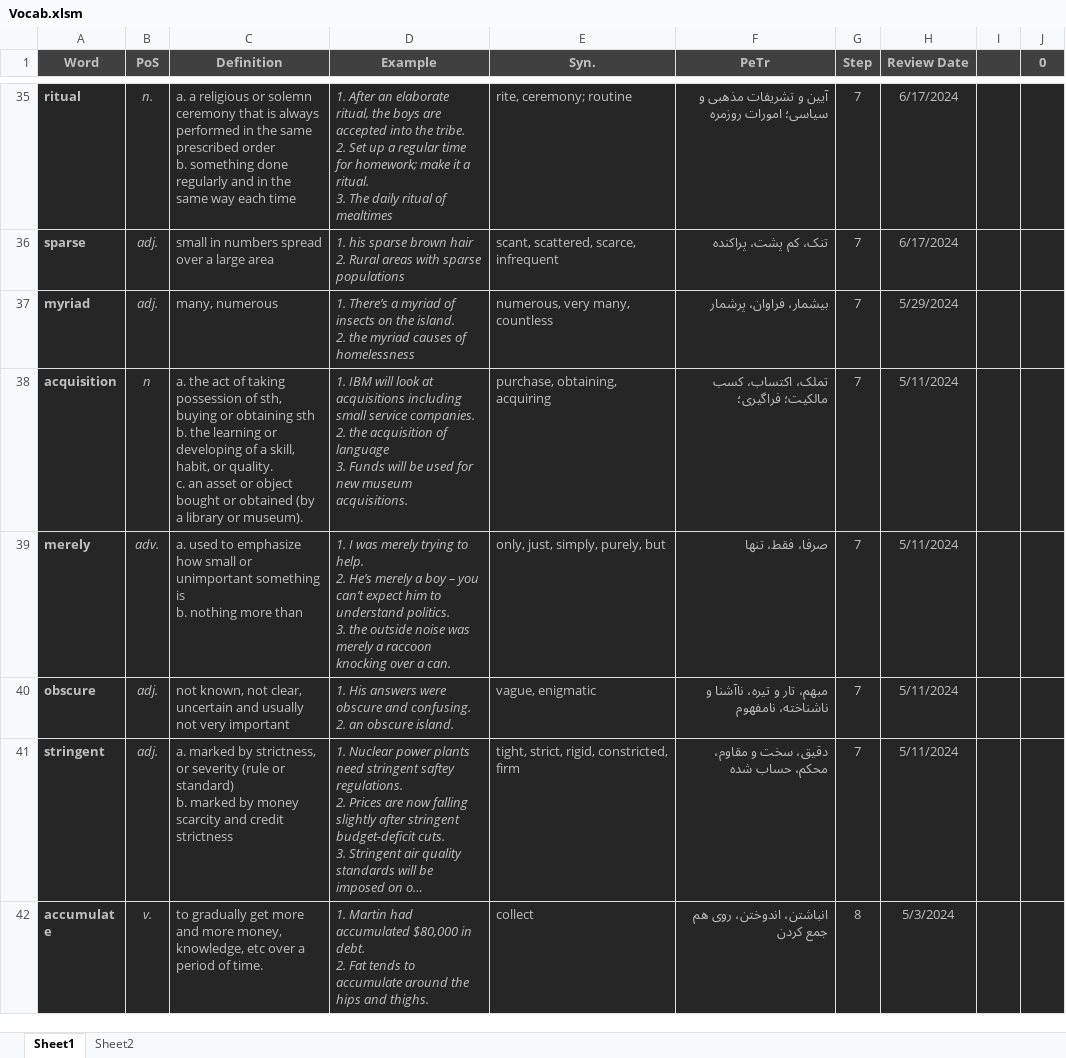
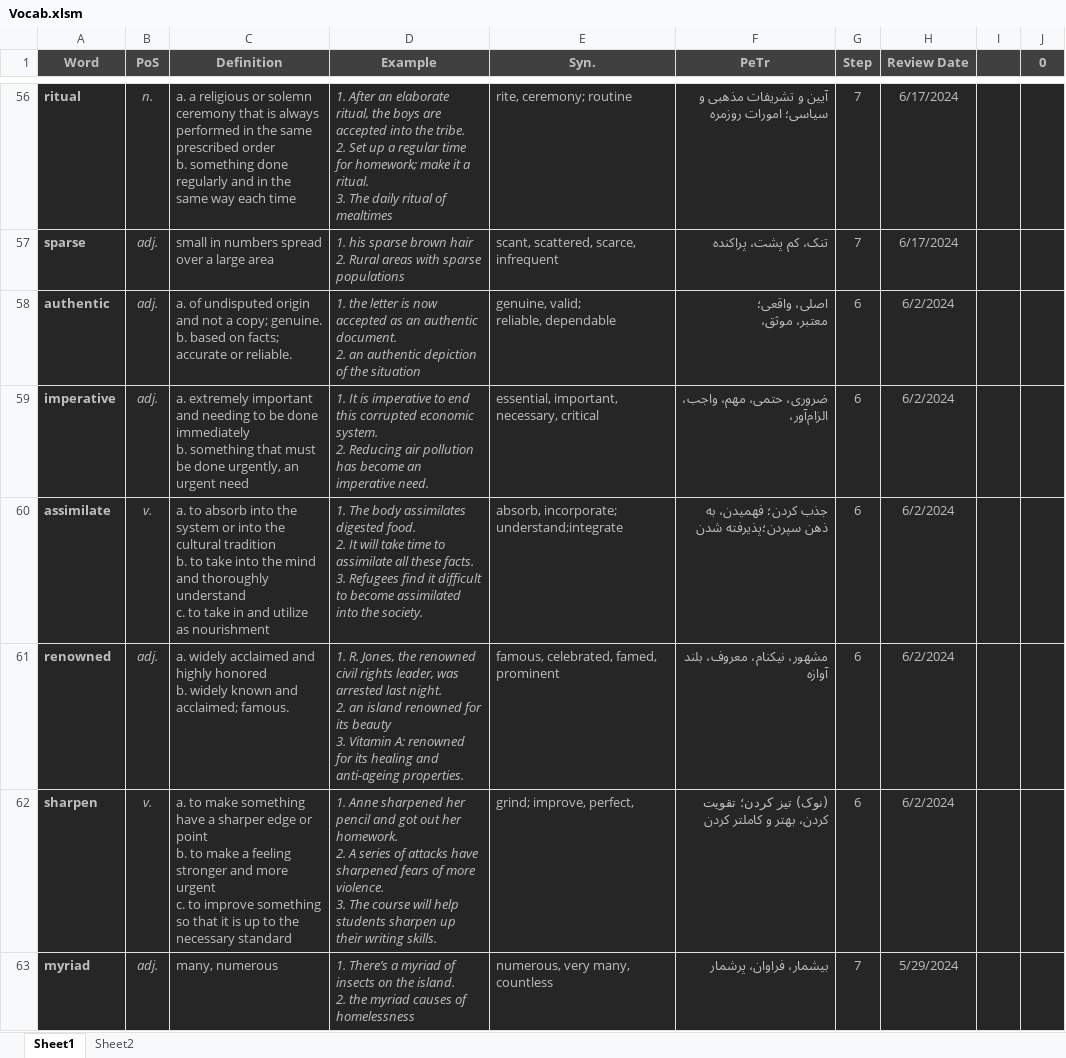
Before and after one commit to D-Abedi/LeitnerBox, an Excel workbook: Vocab.xlsm, sheet Sheet1, drawn as a sheet; only a part is shown, gaps mark what is left out; the shorter side is filled out with more unchanged rows; long unchanged cells end in …; values as stored, in another font and other column widths than the file's, no borders; charts and pictures and table styles not drawn; ↵ is a line break in a cell; the diff covers the shown part only; the diff names each change by its address in the sheet, - before the commit and + after, or states it on an @@ line.

```diff
--- a/Vocab.xlsm (sheet Sheet1)
+++ b/Vocab.xlsm (sheet Sheet1)
+row 58: authentic | adj. | a. of undisputed origin and not a copy; genuine. ↵ b. based on facts; accurate or reliable. | 1. the letter is now accepted as an authentic document. ↵ 2. an authentic depiction of the situation | genuine, valid; ↵ reliable, dependable | اصلی، واقعی؛ ↵ معتبر، موثق، | 6 | 6/2/2024
+row 59: imperative | adj. | a. extremely important and needing to be done immediately ↵ b. something that must be done urgently, an urgent need | 1. It is imperative to end this corrupted economic system. ↵ 2. Reducing air pollution has become an imperative need. | essential, important, necessary, critical | ضروری، حتمی، مهم، واجب، الزام‌آور، | 6 | 6/2/2024
+row 60: assimilate | v. | a. to absorb into the system or into the cultural tradition ↵ b. to take into the mind and thoroughly understand ↵ c. to take in and utilize as nourishment | 1. The body assimilates digested food. ↵ 2. It will take time to assimilate all these facts. ↵ 3. Refugees find it difficult to become assimilated into the society. | absorb, incorporate; understand;integrate | جذب کردن؛ فهمیدن، به ذهن سپردن؛پذیرفته شدن | 6 | 6/2/2024
+row 61: renowned | adj. | a. widely acclaimed and highly honored ↵ b. widely known and acclaimed; famous. | 1. R. Jones, the renowned civil rights leader, was arrested last night. ↵ 2. an island renowned for its beauty ↵ 3. Vitamin A: renowned for its healing and anti-ageing properties. | famous, celebrated, famed, prominent | مشهور، نیکنام، معروف، بلند آوازه | 6 | 6/2/2024
+row 62: sharpen | v. | a. to make something have a sharper edge or point ↵ b. to make a feeling stronger and more urgent ↵ c. to improve something so that it is up to the necessary standard | 1. Anne sharpened her pencil and got out her homework. ↵ 2. A series of attacks have sharpened fears of more violence. ↵ 3. The course will help students sharpen up their writing skills. | grind; improve, perfect, | (نوک) تیز کردن؛ تقویت کردن، بهتر و کاملتر کردن | 6 | 6/2/2024
```
Also changed, not shown: 35 added rows, 40 removed rows and 1 edited cell elsewhere in this sheet.
